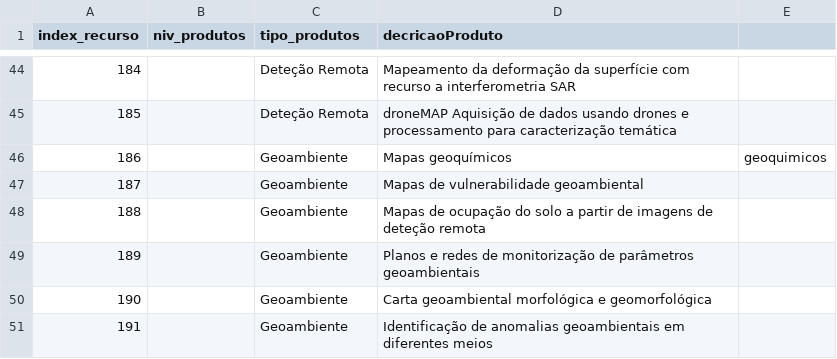
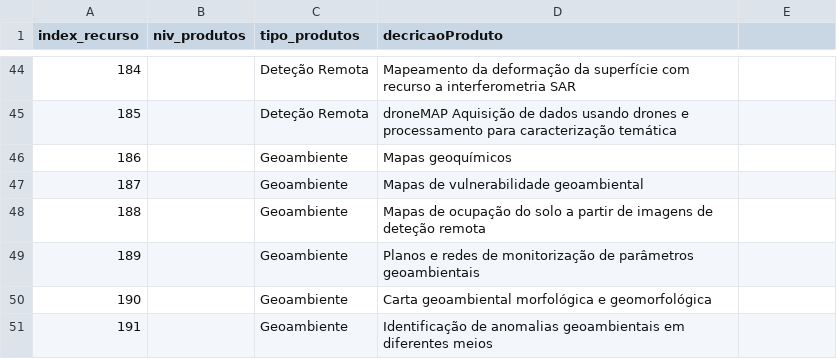
Before and after one commit to danielmata836/ProjetoBD, a CSV file: FicheirosBDProjeto/dados-produtos.csv, drawn as a sheet; only a part is shown, gaps mark what is left out.

Commit message:
Update dados-produtos.csv

```diff
--- a/FicheirosBDProjeto/dados-produtos.csv
+++ b/FicheirosBDProjeto/dados-produtos.csv
@@ -45,3 +45,3 @@ index_recurso, niv_produtos, tipo_produtos, decricaoProduto
 185,,Deteção Remota,droneMAP Aquisição de dados usando drones e processamento para caracterização temática
-186,,Geoambiente,Mapas geoquímicos, geoquimicos
+186,,Geoambiente,Mapas geoquímicos
 187,,Geoambiente ,Mapas de vulnerabilidade geoambiental
```
